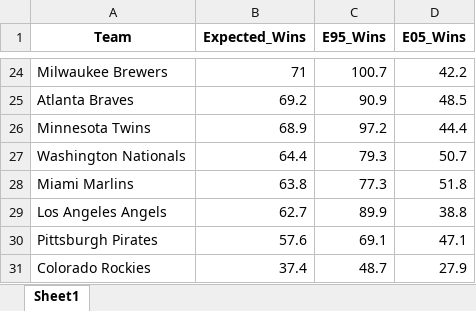
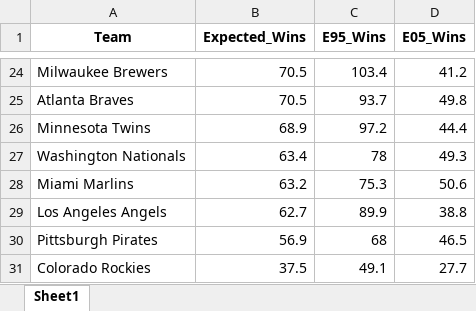
Before and after one commit to danmcgraw94/Baseball-Stuff, an Excel workbook: Projections/Win_Projections_13-May-2025.xlsx, sheet Sheet1, drawn as a sheet; only a part is shown, gaps mark what is left out; values as stored, in another font and other column widths than the file's, no borders; the diff covers the shown part only; the diff names each change by its address in the sheet, - before the commit and + after, or states it on an @@ line.

```diff
--- a/Projections/Win_Projections_13-May-2025.xlsx (sheet Sheet1)
+++ b/Projections/Win_Projections_13-May-2025.xlsx (sheet Sheet1)
-B24 (Expected_Wins): 71
+B24 (Expected_Wins): 70.5
-C24 (E95_Wins): 100.7
+C24 (E95_Wins): 103.4
-D24 (E05_Wins): 42.2
+D24 (E05_Wins): 41.2
-B25 (Expected_Wins): 69.2
+B25 (Expected_Wins): 70.5
-C25 (E95_Wins): 90.9
+C25 (E95_Wins): 93.7
-D25 (E05_Wins): 48.5
+D25 (E05_Wins): 49.8
-B27 (Expected_Wins): 64.4
+B27 (Expected_Wins): 63.4
-C27 (E95_Wins): 79.3
+C27 (E95_Wins): 78
-D27 (E05_Wins): 50.7
+D27 (E05_Wins): 49.3
-B28 (Expected_Wins): 63.8
+B28 (Expected_Wins): 63.2
-C28 (E95_Wins): 77.3
+C28 (E95_Wins): 75.3
-D28 (E05_Wins): 51.8
+D28 (E05_Wins): 50.6
-B30 (Expected_Wins): 57.6
+B30 (Expected_Wins): 56.9
-C30 (E95_Wins): 69.1
+C30 (E95_Wins): 68
-D30 (E05_Wins): 47.1
+D30 (E05_Wins): 46.5
-B31 (Expected_Wins): 37.4
+B31 (Expected_Wins): 37.5
-C31 (E95_Wins): 48.7
+C31 (E95_Wins): 49.1
-D31 (E05_Wins): 27.9
+D31 (E05_Wins): 27.7
```
Also changed, not shown: 3 added rows, 3 removed rows and 26 edited cells elsewhere in this sheet, 20 other files.
